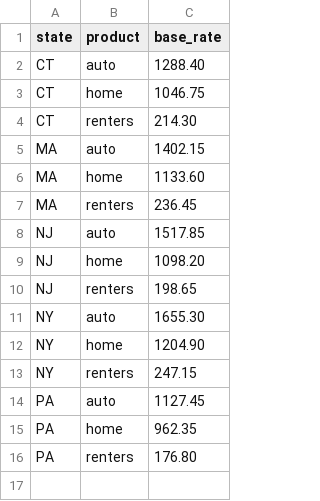
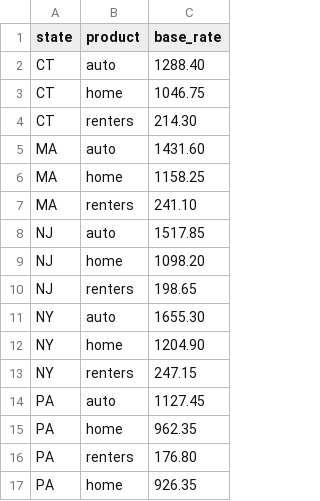
Before and after one commit to ShanKonduru/SystemsUnderTest, a CSV file: billing-service/reference/rate_tables.csv, drawn as a sheet.

```diff
--- a/billing-service/reference/rate_tables.csv
+++ b/billing-service/reference/rate_tables.csv
@@ -4,5 +4,5 @@ CT,home,1046.75
 CT,renters,214.30
-MA,auto,1402.15
-MA,home,1133.60
-MA,renters,236.45
+MA,auto,1431.60
+MA,home,1158.25
+MA,renters,241.10
 NJ,auto,1517.85
@@ -16 +16,2 @@ PA,home,962.35
 PA,renters,176.80
+PA,home,926.35
```
